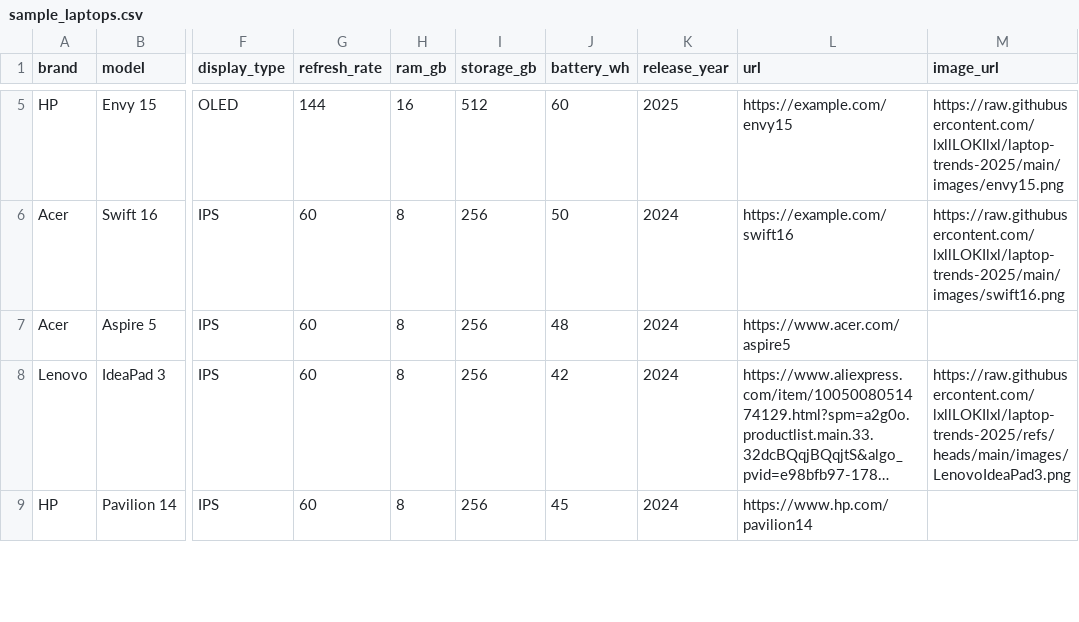
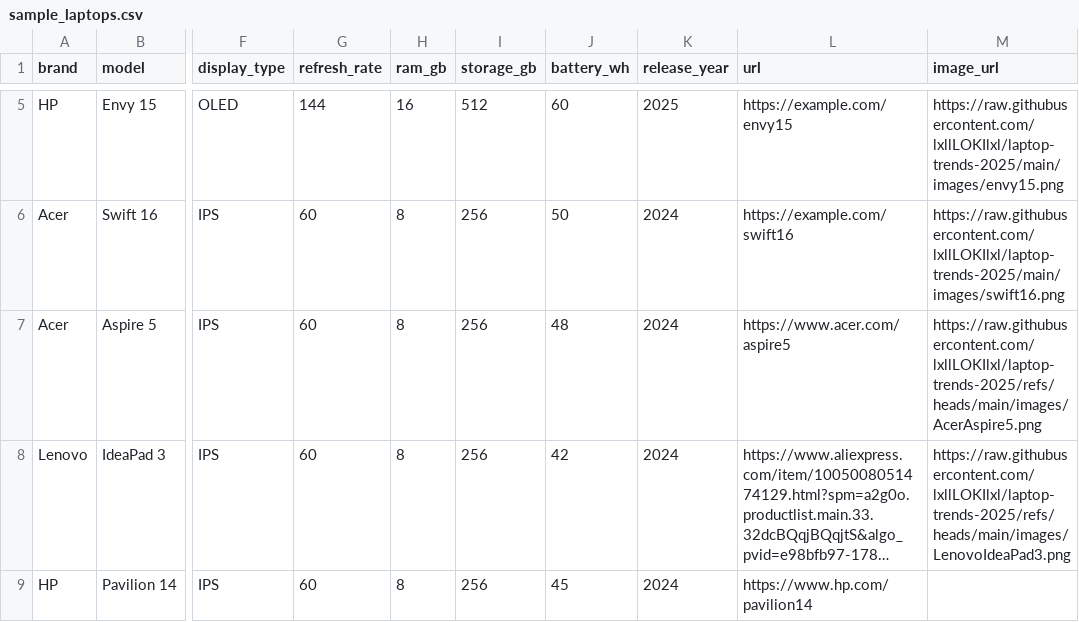
Before and after one commit to lxllLOKIlxl/laptop-trends-2025, a CSV file: data/sample_laptops.csv, drawn as a sheet; only a part is shown, gaps mark what is left out; long unchanged cells end in …; the diff names each change by its address in the sheet, - before the commit and + after, or states it on an @@ line.

Commit message:
sample_laptops.csv

```diff
--- a/data/sample_laptops.csv
+++ b/data/sample_laptops.csv
-M7 (image_url): (empty)
+M7 (image_url): https://raw.githubusercontent.com/lxllLOKIlxl/laptop-trends-2025/refs/heads/main/images/AcerAspire5.png
```
